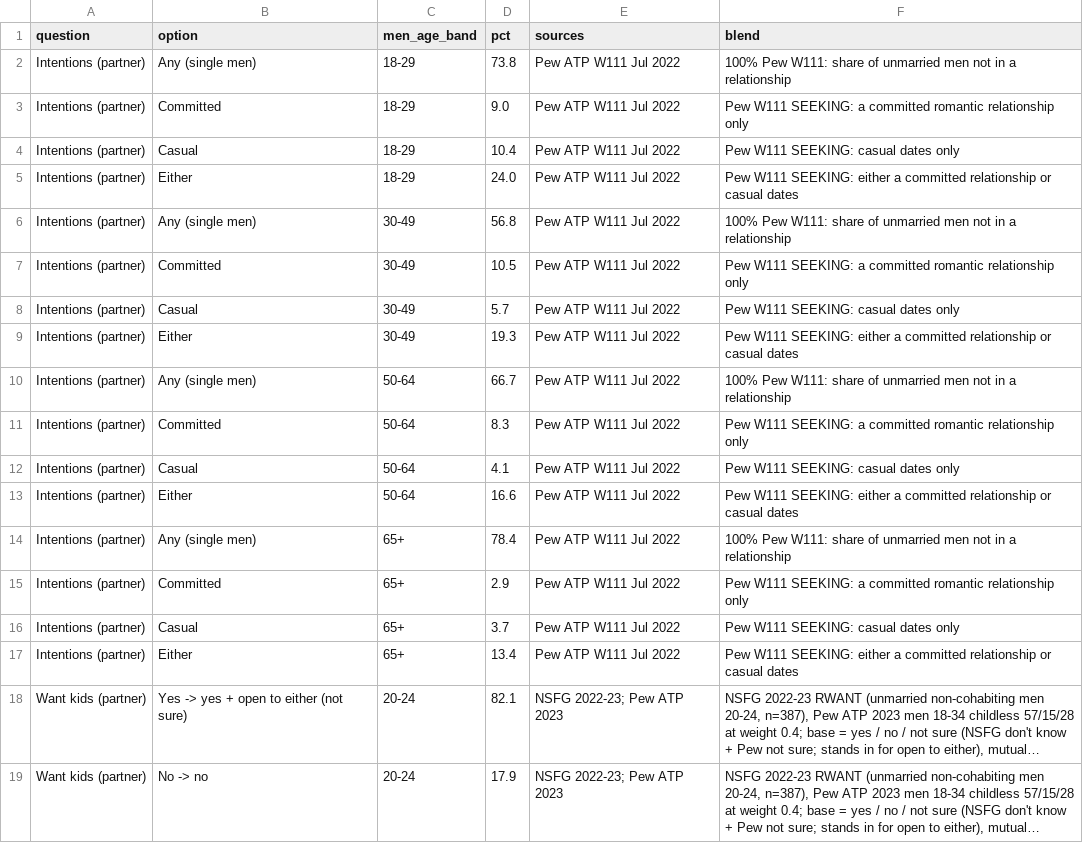
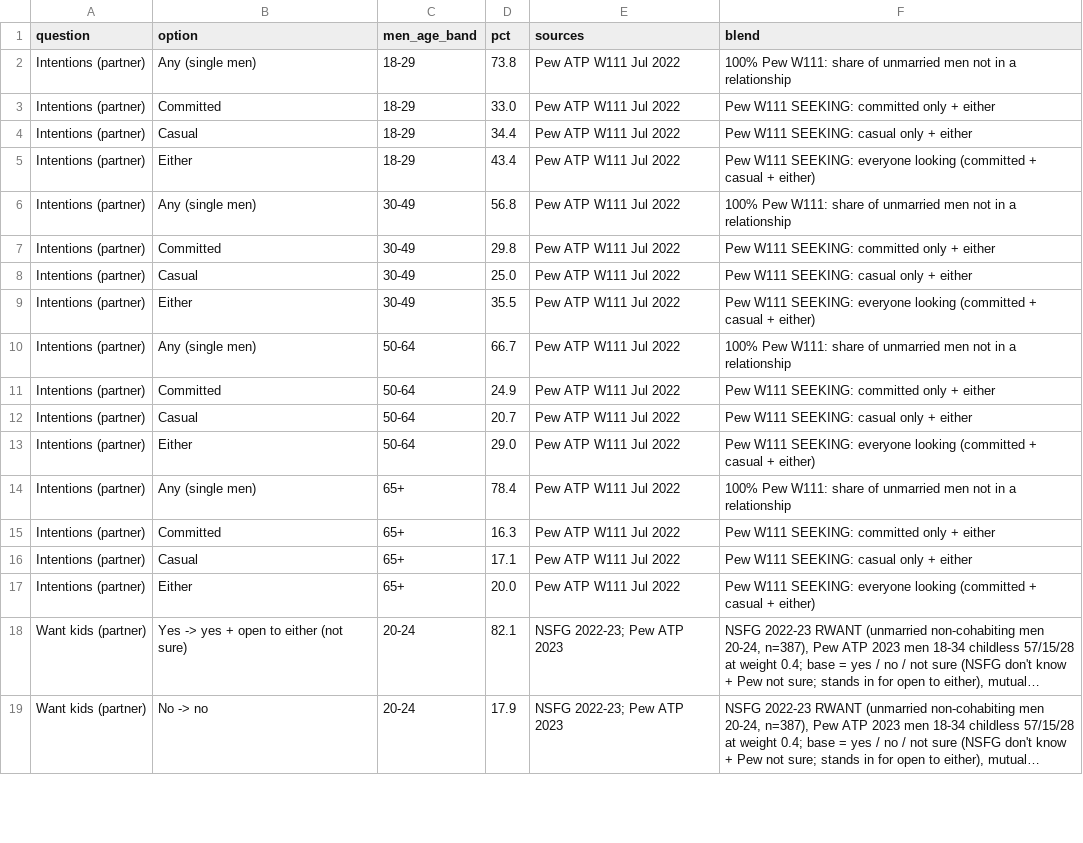
Before and after one commit to mandyeebot/iherebycommit-sandbox_grokbot, a CSV file: insight-cards-40_grokbot/pool_mapping_grokbot.csv, drawn as a sheet; only a part is shown; long unchanged cells end in …; the diff names each change by its address in the sheet, - before the commit and + after, or states it on an @@ line.

Commit message:
Your Pool v10: Intentions single select Any / Committed / Casual / Either (compatible Pew W111 groups); home city never in Other cities (saved copy dropped, re-filters on home change); monotonic check skips Intentions

```diff
--- a/insight-cards-40_grokbot/pool_mapping_grokbot.csv
+++ b/insight-cards-40_grokbot/pool_mapping_grokbot.csv
-D3 (pct): 9.0
+D3 (pct): 33.0
-F3 (blend): …W111 SEEKING: a committed romantic relationship only
+F3 (blend): …W111 SEEKING: committed only + either
-D4 (pct): 10.4
+D4 (pct): 34.4
-F4 (blend): Pew W111 SEEKING: casual dates only
+F4 (blend): Pew W111 SEEKING: casual only + either
-D5 (pct): 24.0
+D5 (pct): 43.4
-F5 (blend): …W111 SEEKING: either a committed relationship or casual dates
+F5 (blend): …W111 SEEKING: everyone looking (committed + casual + either)
-D7 (pct): 10.5
+D7 (pct): 29.8
-F7 (blend): …W111 SEEKING: a committed romantic relationship only
+F7 (blend): …W111 SEEKING: committed only + either
-D8 (pct): 5.7
+D8 (pct): 25.0
-F8 (blend): Pew W111 SEEKING: casual dates only
+F8 (blend): Pew W111 SEEKING: casual only + either
-D9 (pct): 19.3
+D9 (pct): 35.5
-F9 (blend): …W111 SEEKING: either a committed relationship or casual dates
+F9 (blend): …W111 SEEKING: everyone looking (committed + casual + either)
-D11 (pct): 8.3
+D11 (pct): 24.9
-F11 (blend): …W111 SEEKING: a committed romantic relationship only
+F11 (blend): …W111 SEEKING: committed only + either
-D12 (pct): 4.1
+D12 (pct): 20.7
-F12 (blend): Pew W111 SEEKING: casual dates only
+F12 (blend): Pew W111 SEEKING: casual only + either
-D13 (pct): 16.6
+D13 (pct): 29.0
-F13 (blend): …W111 SEEKING: either a committed relationship or casual dates
+F13 (blend): …W111 SEEKING: everyone looking (committed + casual + either)
-D15 (pct): 2.9
+D15 (pct): 16.3
-F15 (blend): …W111 SEEKING: a committed romantic relationship only
+F15 (blend): …W111 SEEKING: committed only + either
-D16 (pct): 3.7
+D16 (pct): 17.1
-F16 (blend): Pew W111 SEEKING: casual dates only
+F16 (blend): Pew W111 SEEKING: casual only + either
-D17 (pct): 13.4
+D17 (pct): 20.0
-F17 (blend): …W111 SEEKING: either a committed relationship or casual dates
+F17 (blend): …W111 SEEKING: everyone looking (committed + casual + either)
```
Also changed, not shown: 6 other files.
